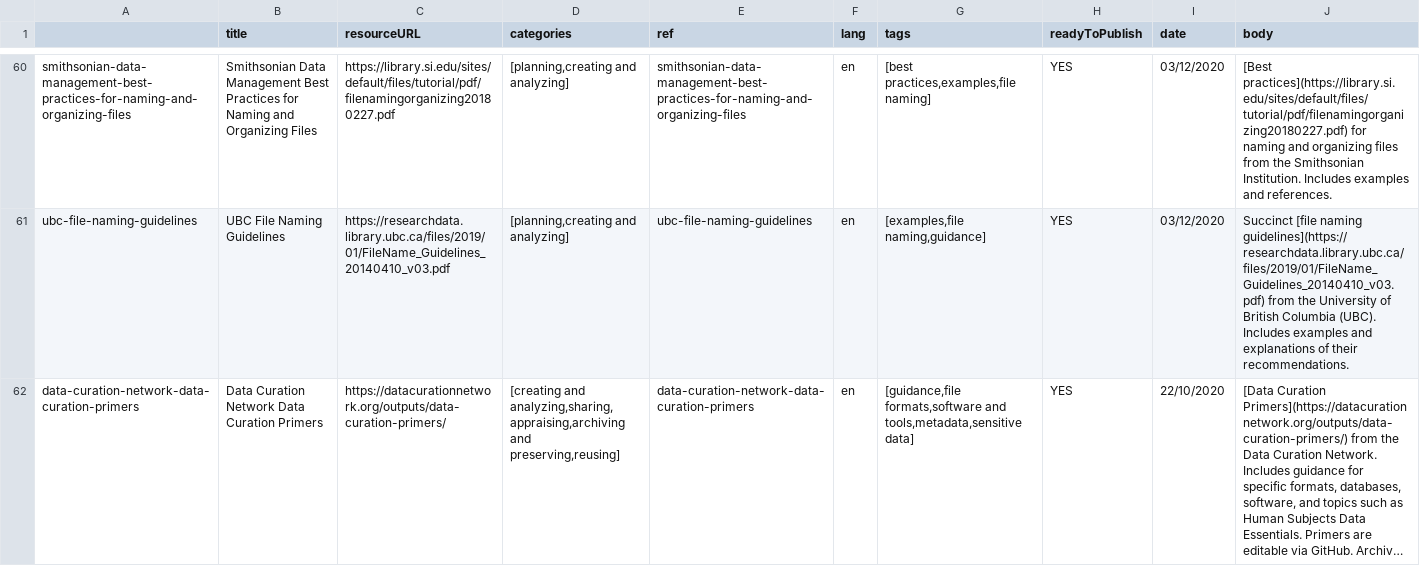
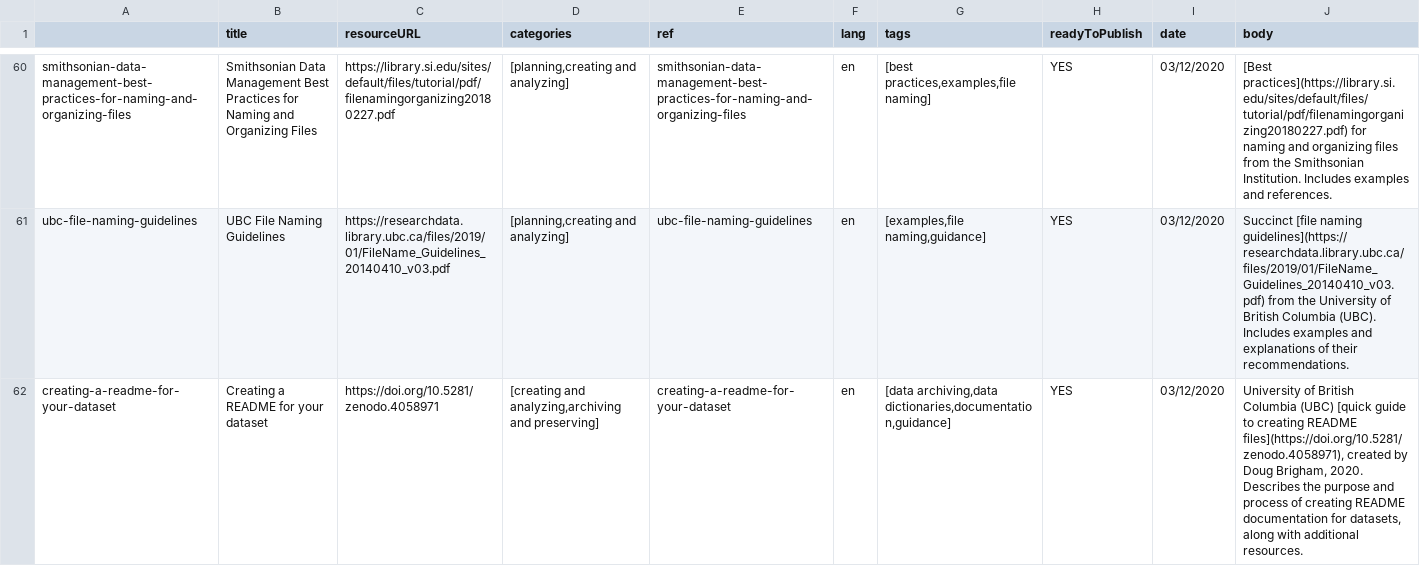
Before and after one commit to portage-CEG/portage-ceg.github.io, a CSV file: Data curation survival guide - ToPublish.csv, drawn as a sheet; only a part is shown, gaps mark what is left out; the shorter side is filled out with more unchanged rows; long unchanged cells end in …; the diff covers the shown part only; the diff names each change by its address in the sheet, - before the commit and + after, or states it on an @@ line.

```diff
--- a/Data curation survival guide - ToPublish.csv
+++ b/Data curation survival guide - ToPublish.csv
+row 62: creating-a-readme-for-your-dataset | Creating a README for your dataset | https://doi.org/10.5281/zenodo.4058971 | [creating and analyzing,archiving and preserving] | creating-a-readme-for-your-dataset | en | [data archiving,data dictionaries,documentation,guidance] | YES | 03/12/2020 | University of British Columbia (UBC) [quick guide to creating README files](https://doi.org/10.5281/zenodo.4058971), created by Doug Brigham, 2020. Describes the purpose and process of creating README documentation for datasets, along with additional resources.
```
Also changed, not shown: 1 added row elsewhere in this file, 2 other files.
